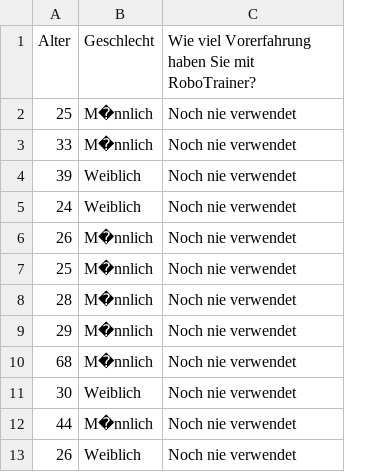
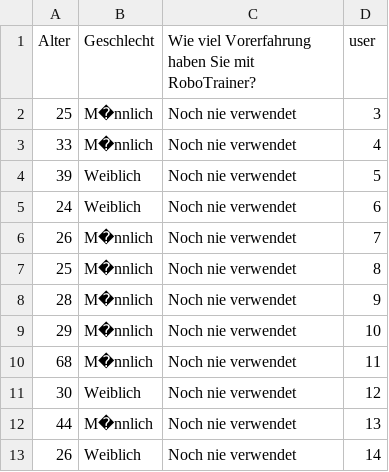
Before and after one commit to RoboTrainerAID/robotrainer_automatic_assessment, a CSV file: notebooks/data/test_subjects.csv, drawn as a sheet; only a part is shown; the diff names each change by its address in the sheet, - before the commit and + after, or states it on an @@ line.

```diff
--- a/notebooks/data/test_subjects.csv
+++ b/notebooks/data/test_subjects.csv
+column D (user), rows 2-13: 3 | 4 | 5 | 6 | 7 | 8 | 9 | 10 | 11 | 12 | 13 | 14
```
Also changed, not shown: 56 other files.
